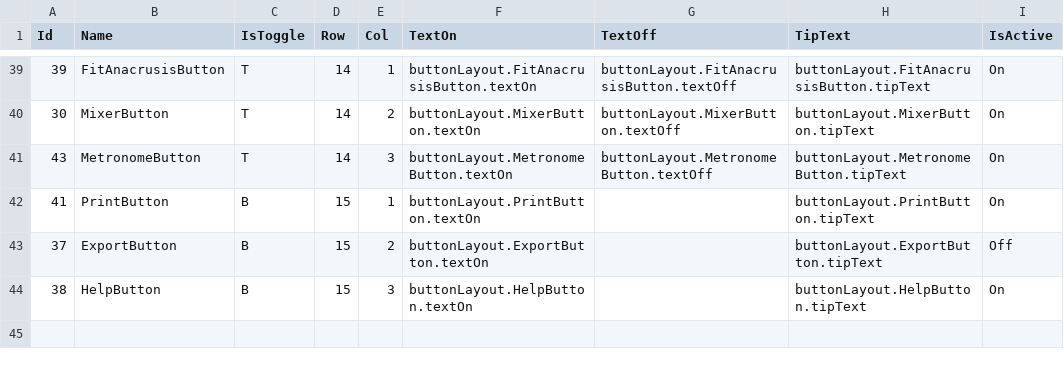
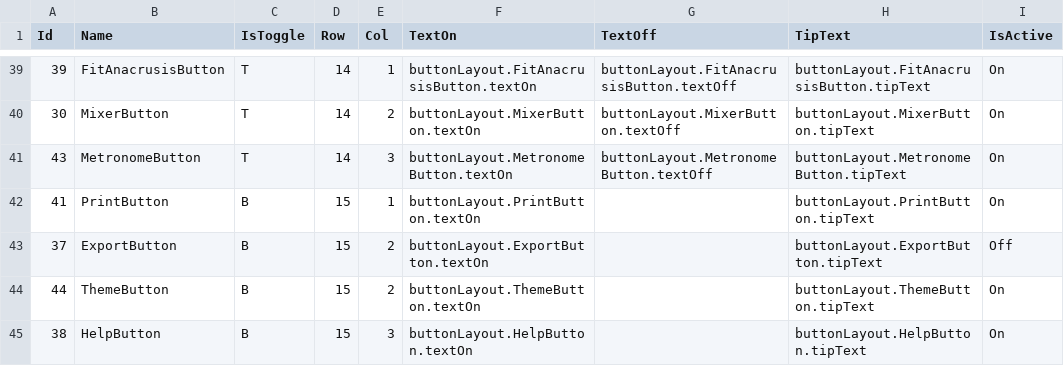
Before and after one commit to Reugilos/DoDeReBu, a CSV file: src/main/resources/defaults/ButtonLayout.csv, drawn as a sheet; only a part is shown, gaps mark what is left out.

```diff
--- a/src/main/resources/defaults/ButtonLayout.csv
+++ b/src/main/resources/defaults/ButtonLayout.csv
@@ -43,2 +43,3 @@ Id;Name;IsToggle;Row;Col;TextOn;TextOff;TipText;IsActive
 37;ExportButton;B;15;2;buttonLayout.ExportButton.textOn;;buttonLayout.ExportButton.tipText;Off
+44;ThemeButton;B;15;2;buttonLayout.ThemeButton.textOn;;buttonLayout.ThemeButton.tipText;On
 38;HelpButton;B;15;3;buttonLayout.HelpButton.textOn;;buttonLayout.HelpButton.tipText;On
```
Also changed, not shown: 19 other files.
